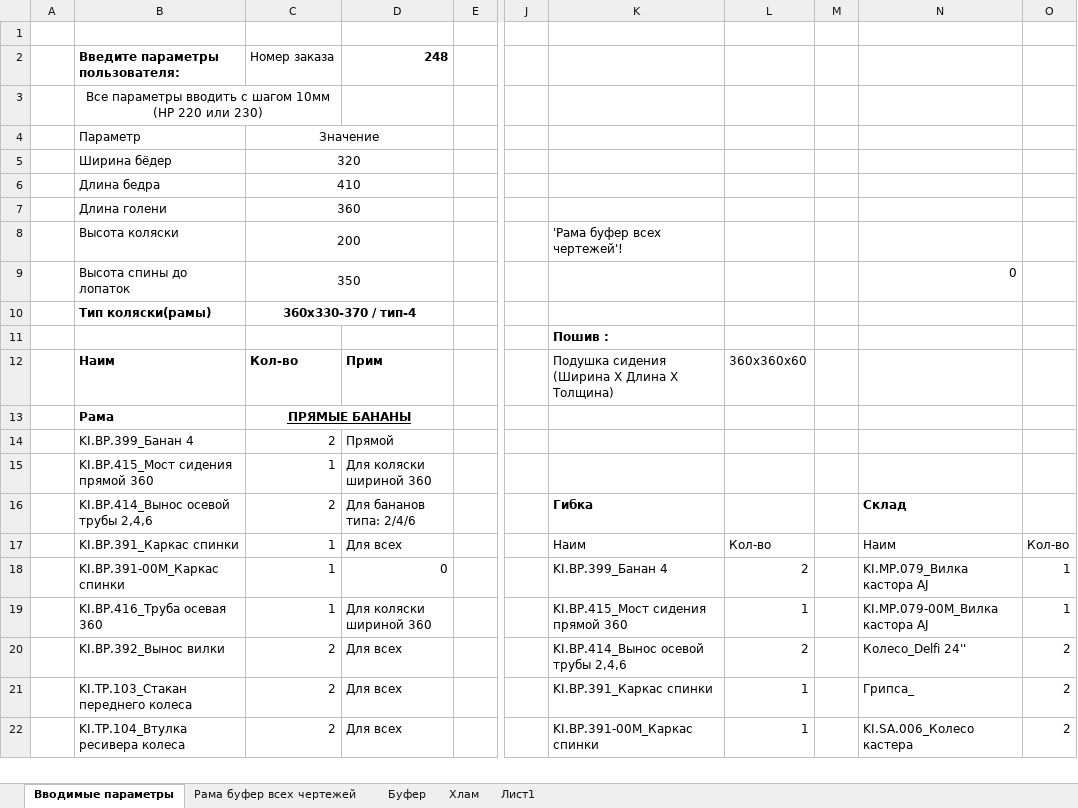
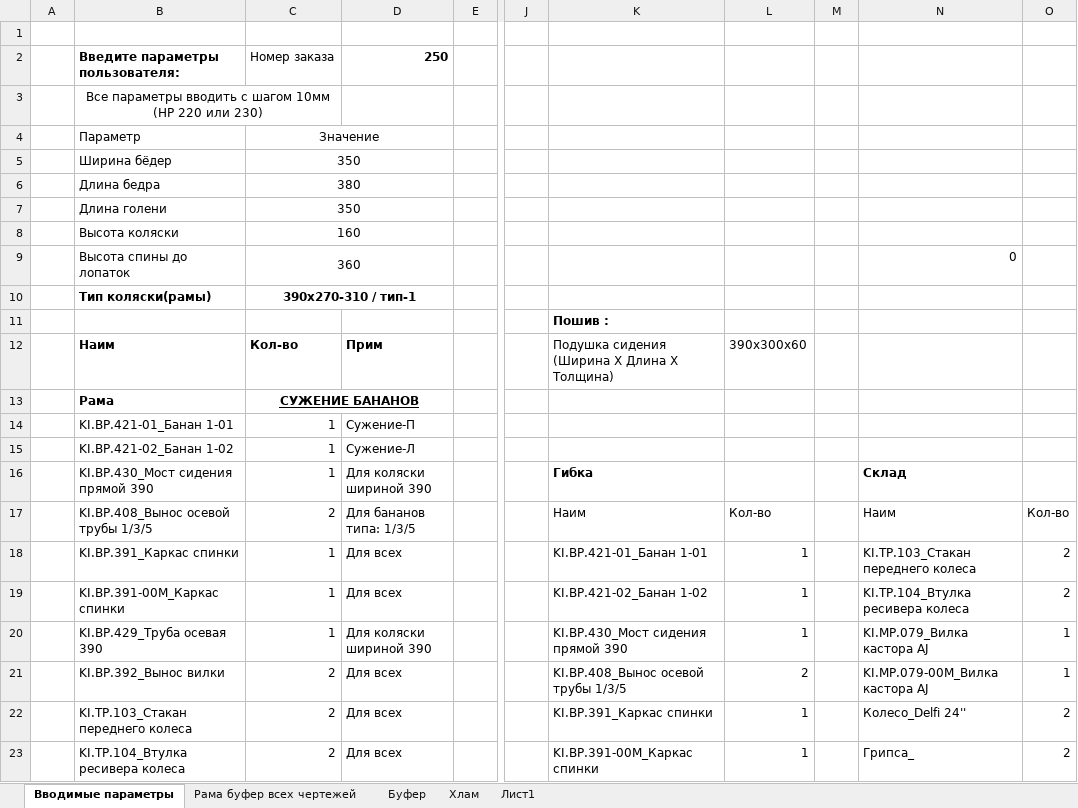
Before and after one commit to EshinV/Kinesis, an Excel workbook: Кофигуратор коляски.xlsx, sheet Вводимые параметры, drawn as a sheet; only a part is shown, gaps mark what is left out; values as stored, in another font and other column widths than the file's, no borders; conditional formats not drawn; removed rows and columns are numbered as before the commit, all else as after; rows hold the shown columns only; the diff covers the shown part only; the diff names each change by its address in the sheet, - before the commit and + after, or states it on an @@ line.

```diff
--- a/Кофигуратор коляски.xlsx (sheet Вводимые параметры)
+++ b/Кофигуратор коляски.xlsx (sheet Вводимые параметры)
-D2: 248
+D2: 250
-C5: 320
+C5: 350
-C6: 410
+C6: 380
-C7: 360
+C7: 350
-row 8:  | Высота коляски | 200 |  |  |  | 'Рама буфер всех чертежей'!
+row 8:  | Высота коляски | 160
-C9: 350
+C9: 360
-C10: 360х330-370 / тип-4
+C10: 390х270-310 / тип-1
-L12: 360x360x60
+L12: 390x300x60
-C13: ПРЯМЫЕ БАНАНЫ
+C13: СУЖЕНИЕ БАНАНОВ
-row 14:  | KI.BP.399_Банан 4 | 2 | Прямой
-row 15:  | KI.BP.415_Мост сидения прямой 360 | 1 | Для коляски шириной 360
-row 16:  | KI.BP.414_Вынос осевой трубы 2,4,6 | 2 | Для бананов типа: 2/4/6 |  |  | Гибка |  |  | Cклад
+row 14:  | KI.BP.421-01_Банан 1-01 | 1 | Сужение-П
+row 15:  | KI.BP.421-02_Банан 1-02 | 1 | Сужение-Л
+row 16:  | KI.BP.430_Мост сидения прямой 390 | 1 | Для коляски шириной 390 |  |  | Гибка |  |  | Cклад
-B17: KI.BP.391_Каркас спинки
+B17: KI.BP.408_Вынос осевой трубы 1/3/5
-C17: 1
+C17: 2
-D17: Для всех
+D17: Для бананов типа: 1/3/5
-row 18:  | KI.BP.391-00M_Каркас спинки | 1 | 0 |  |  | KI.BP.399_Банан 4 | 2 |  | KI.MP.079_Вилка кастора АJ | 1
+row 18:  | KI.BP.391_Каркас спинки | 1 | Для всех |  |  | KI.BP.421-01_Банан 1-01 | 1 |  | KI.TP.103_Стакан переднего колеса | 2
+row 19:  | KI.BP.391-00M_Каркас спинки | 1 | Для всех |  |  | KI.BP.421-02_Банан 1-02 | 1 |  | KI.TP.104_Втулка ресивера колеса | 2
-B20: KI.BP.416_Труба осевая 360
+B20: KI.BP.429_Труба осевая 390
-D20: Для коляски шириной 360
+D20: Для коляски шириной 390
-K20: KI.BP.415_Мост сидения прямой 360
+K20: KI.BP.430_Мост сидения прямой 390
-N20: KI.MP.079-00M_Вилка кастора АJ
+N20: KI.MP.079_Вилка кастора АJ
-K21: KI.BP.414_Вынос осевой трубы 2,4,6
+K21: KI.BP.408_Вынос осевой трубы 1/3/5
-N21: Колесо_Delfi 24''
+N21: KI.MP.079-00M_Вилка кастора АJ
-O21: 2
+O21: 1
-N22: Грипса_
+N22: Колесо_Delfi 24''
-N23: KI.SA.006_Колесо кастера
+N23: Грипса_
```
Also changed, not shown: 12 added rows, 9 removed rows and 47 edited cells elsewhere in this sheet, sheet Рама буфер всех чертежей, sheet Буфер, formulas that keep their value.
